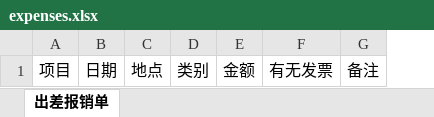
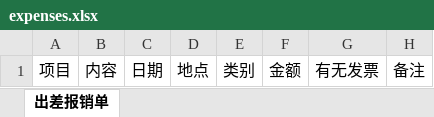
Before and after one commit to oonne/travel-bill, an Excel workbook: common/data/template/expenses.xlsx, sheet 出差报销单, drawn as a sheet; values as stored, in another font and other column widths than the file's, no borders; the diff names each change by its address in the sheet, - before the commit and + after, or states it on an @@ line.

```diff
--- a/common/data/template/expenses.xlsx (sheet 出差报销单)
+++ b/common/data/template/expenses.xlsx (sheet 出差报销单)
+column B, row 1: 内容
```
Also changed, not shown: 3 other files.
